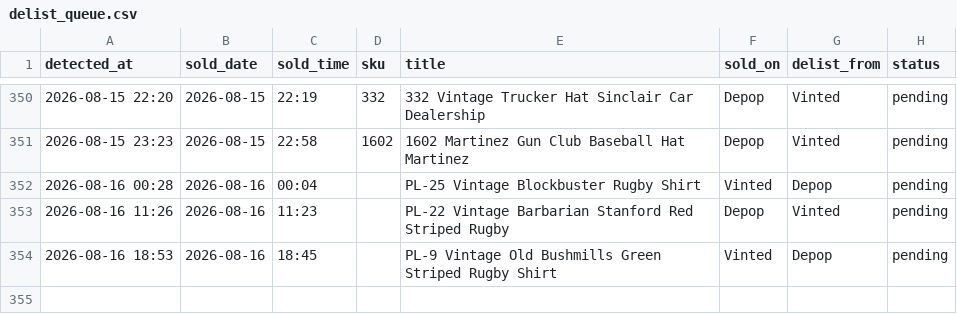
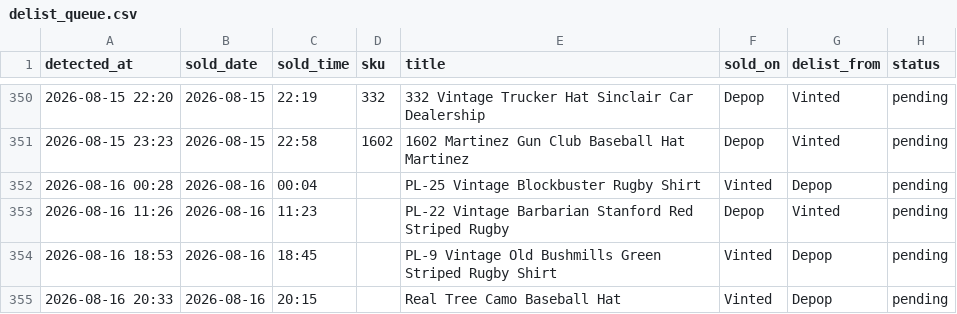
Before and after one commit to notanotherwholesale-sudo/fm-sales-tracker, a CSV file: delist_queue.csv, drawn as a sheet; only a part is shown, gaps mark what is left out.

Commit message:
data: 2026-08-16 19:33 run

```diff
--- a/delist_queue.csv
+++ b/delist_queue.csv
@@ -354 +354,2 @@ detected_at,sold_date,sold_time,sku,title,sold_on,delist_from,status
 2026-08-16 18:53,2026-08-16,18:45,,PL-9 Vintage Old Bushmills Green Striped Rugby Shirt,Vinted,Depop,pending
+2026-08-16 20:33,2026-08-16,20:15,,Real Tree Camo Baseball Hat,Vinted,Depop,pending
```
Also changed, not shown: fm_sales.csv, 1 other file.
